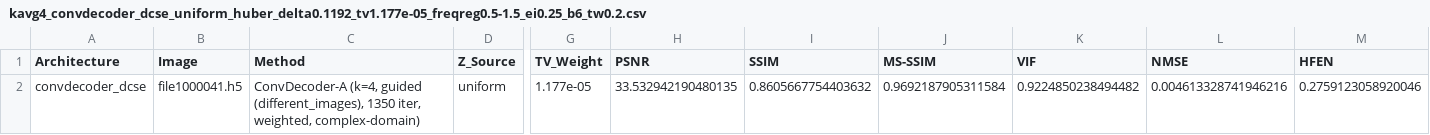
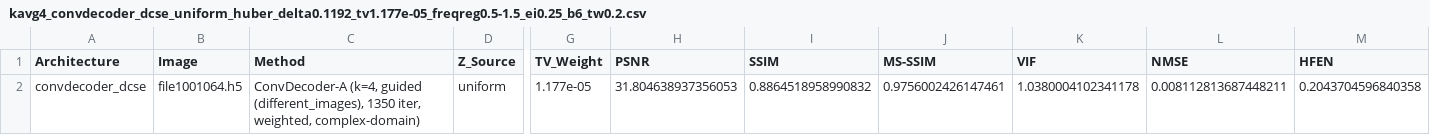
Before and after one commit to itaipasternak-cloud/ConvDeconv-MRI-project, a CSV file: results/kavg4_convdecoder_dcse_uniform_huber_delta0.1192_tv1.177e-05_freqreg0.5-1.5_ei0.25_b6_tw0.2.csv, drawn as a sheet; only a part is shown, gaps mark what is left out; the diff names each change by its address in the sheet, - before the commit and + after, or states it on an @@ line.

```diff
--- a/results/kavg4_convdecoder_dcse_uniform_huber_delta0.1192_tv1.177e-05_freqreg0.5-1.5_ei0.25_b6_tw0.2.csv
+++ b/results/kavg4_convdecoder_dcse_uniform_huber_delta0.1192_tv1.177e-05_freqreg0.5-1.5_ei0.25_b6_tw0.2.csv
-B2 (Image): file1000041.h5
+B2 (Image): file1001064.h5
-H2 (PSNR): 33.532942190480135
+H2 (PSNR): 31.804638937356053
-I2 (SSIM): 0.8605667754403632
+I2 (SSIM): 0.8864518958990832
-J2 (MS-SSIM): 0.9692187905311584
+J2 (MS-SSIM): 0.9756002426147461
-K2 (VIF): 0.9224850238494482
+K2 (VIF): 1.0380004102341178
-L2 (NMSE): 0.004613328741946216
+L2 (NMSE): 0.008112813687448211
-M2 (HFEN): 0.2759123058920046
+M2 (HFEN): 0.2043704596840358
```
Also changed, not shown: results/convdecoder_dcse_uniform_huber_delta0.1192_tv1.177e-05_freqreg0.5-1.5_ei0.25_b6_tw0.2.csv, results/kavg4_convdecoder_dcse_uniform_huber_delta0.1192_tv1.177e-05_freqreg0.5-1.5_ei0.25_b6_tw0.2_v2.csv, 5 other files.
